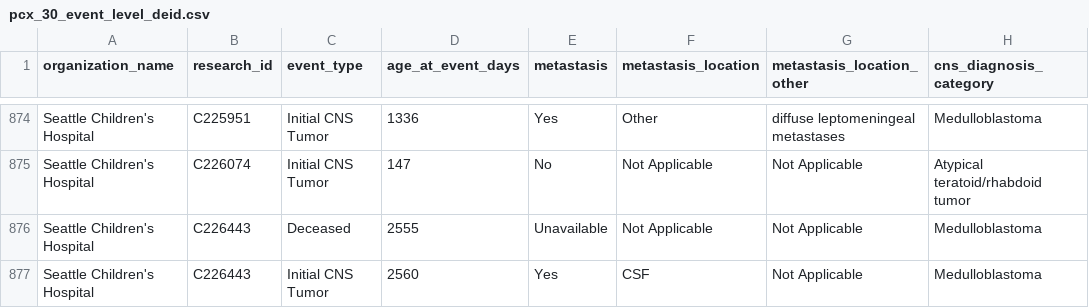
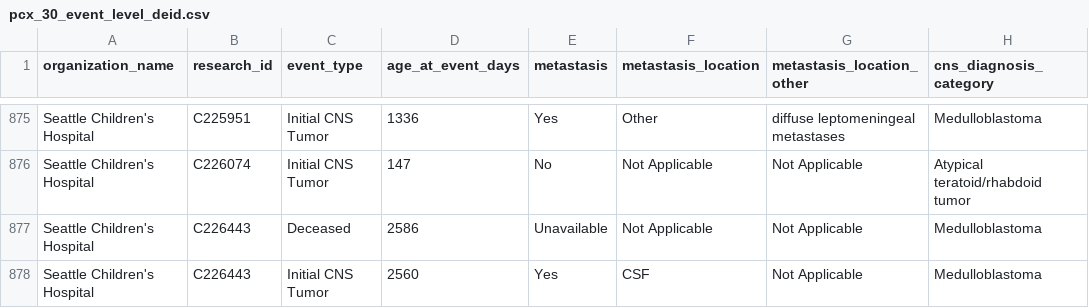
Before and after one commit to hms-dbmi/udi-yac, a CSV file: sample-data/pcx/pcx_30_event_level_deid.csv, drawn as a sheet; only a part is shown, gaps mark what is left out; addresses are those after the commit; the diff covers the shown part only; the diff names each change by its address in the sheet, - before the commit and + after, or states it on an @@ line.

```diff
--- a/sample-data/pcx/pcx_30_event_level_deid.csv
+++ b/sample-data/pcx/pcx_30_event_level_deid.csv
-D877 (age_at_event_days): 2555
+D877 (age_at_event_days): 2586
```
Also changed, not shown: 1 added row and 3 edited cells elsewhere in this file, sample-data/pcx/pcx_30_demographics_deid.csv, sample-data/pcx/pcx_30_medical_therapy_level_deid.csv, 9 other files.
